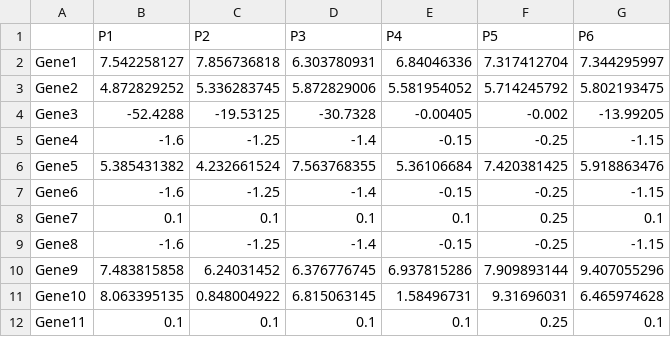
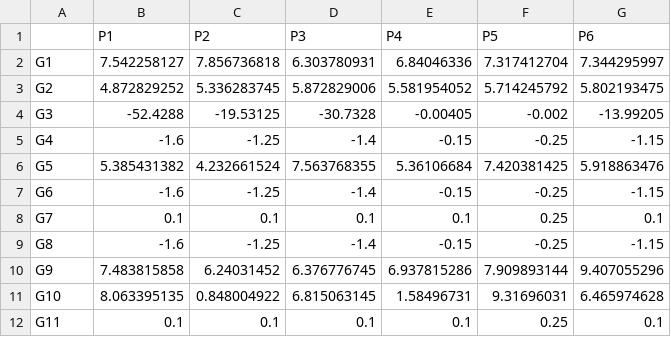
Before and after one commit to rnaimehaom/MultiOmicsGraphPrediction, a CSV file: inst/extdata/geneDataToy.csv, drawn as a sheet.

Commit message:
Shortened analyte names of toy data

```diff
--- a/inst/extdata/geneDataToy.csv
+++ b/inst/extdata/geneDataToy.csv
@@ -1,12 +1,12 @@
 ,P1,P2,P3,P4,P5,P6
-Gene1,7.542258127,7.856736818,6.303780931,6.84046336,7.317412704,7.344295997
-Gene2,4.872829252,5.336283745,5.872829006,5.581954052,5.714245792,5.802193475
-Gene3,-52.4288,-19.53125,-30.7328,-0.00405,-0.002,-13.99205
-Gene4,-1.6,-1.25,-1.4,-0.15,-0.25,-1.15
-Gene5,5.385431382,4.232661524,7.563768355,5.36106684,7.420381425,5.918863476
-Gene6,-1.6,-1.25,-1.4,-0.15,-0.25,-1.15
-Gene7,0.1,0.1,0.1,0.1,0.25,0.1
-Gene8,-1.6,-1.25,-1.4,-0.15,-0.25,-1.15
-Gene9,7.483815858,6.24031452,6.376776745,6.937815286,7.909893144,9.407055296
-Gene10,8.063395135,0.848004922,6.815063145,1.58496731,9.31696031,6.465974628
-Gene11,0.1,0.1,0.1,0.1,0.25,0.1
+G1,7.542258127,7.856736818,6.303780931,6.84046336,7.317412704,7.344295997
+G2,4.872829252,5.336283745,5.872829006,5.581954052,5.714245792,5.802193475
+G3,-52.4288,-19.53125,-30.7328,-0.00405,-0.002,-13.99205
+G4,-1.6,-1.25,-1.4,-0.15,-0.25,-1.15
+G5,5.385431382,4.232661524,7.563768355,5.36106684,7.420381425,5.918863476
+G6,-1.6,-1.25,-1.4,-0.15,-0.25,-1.15
+G7,0.1,0.1,0.1,0.1,0.25,0.1
+G8,-1.6,-1.25,-1.4,-0.15,-0.25,-1.15
+G9,7.483815858,6.24031452,6.376776745,6.937815286,7.909893144,9.407055296
+G10,8.063395135,0.848004922,6.815063145,1.58496731,9.31696031,6.465974628
+G11,0.1,0.1,0.1,0.1,0.25,0.1
```
Also changed, not shown: inst/extdata/metabDataToy.csv.
